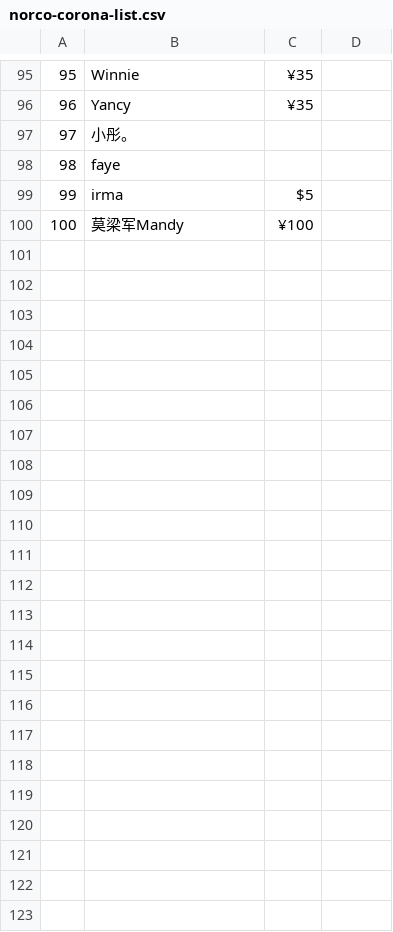
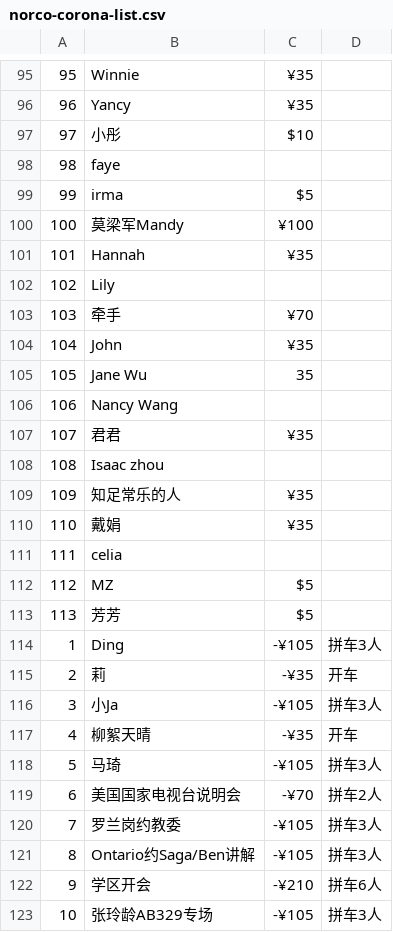
Before and after one commit to FightingAsParents/FightingAsParents.github.io, a CSV file: source/resources/norco-corona-list.csv, drawn as a sheet; only a part is shown, gaps mark what is left out.

```diff
--- a/source/resources/norco-corona-list.csv
+++ b/source/resources/norco-corona-list.csv
@@ -96,3 +96,3 @@
 96,Yancy, ¥35
-97,小彤。
+97,小彤, $10
 98,faye
@@ -100 +100,24 @@
 100,莫梁军Mandy, ¥100
+101,Hannah, ¥35
+102,Lily
+103,牵手, ¥70
+104,John, ¥35
+105,Jane Wu, 35
+106,Nancy Wang
+107,君君, ¥35
+108,Isaac zhou
+109,知足常乐的人, ¥35
+110,戴娟, ¥35
+111,celia
+112,MZ, $5
+113,芳芳, $5
+1,Ding, -¥105, 拼车3人
+2,莉, -¥35, 开车
+3,小Ja, -¥105, 拼车3人
+4,柳絮天晴, -¥35, 开车
+5,马琦, -¥105, 拼车3人
+6,美国国家电视台说明会, -¥70, 拼车2人
+7,罗兰岗约教委, -¥105, 拼车3人
+8,Ontario约Saga/Ben讲解, -¥105, 拼车3人
+9,学区开会, -¥210, 拼车6人
+10,张玲龄AB329专场, -¥105, 拼车3人
```
Also changed, not shown: 1 other file.
